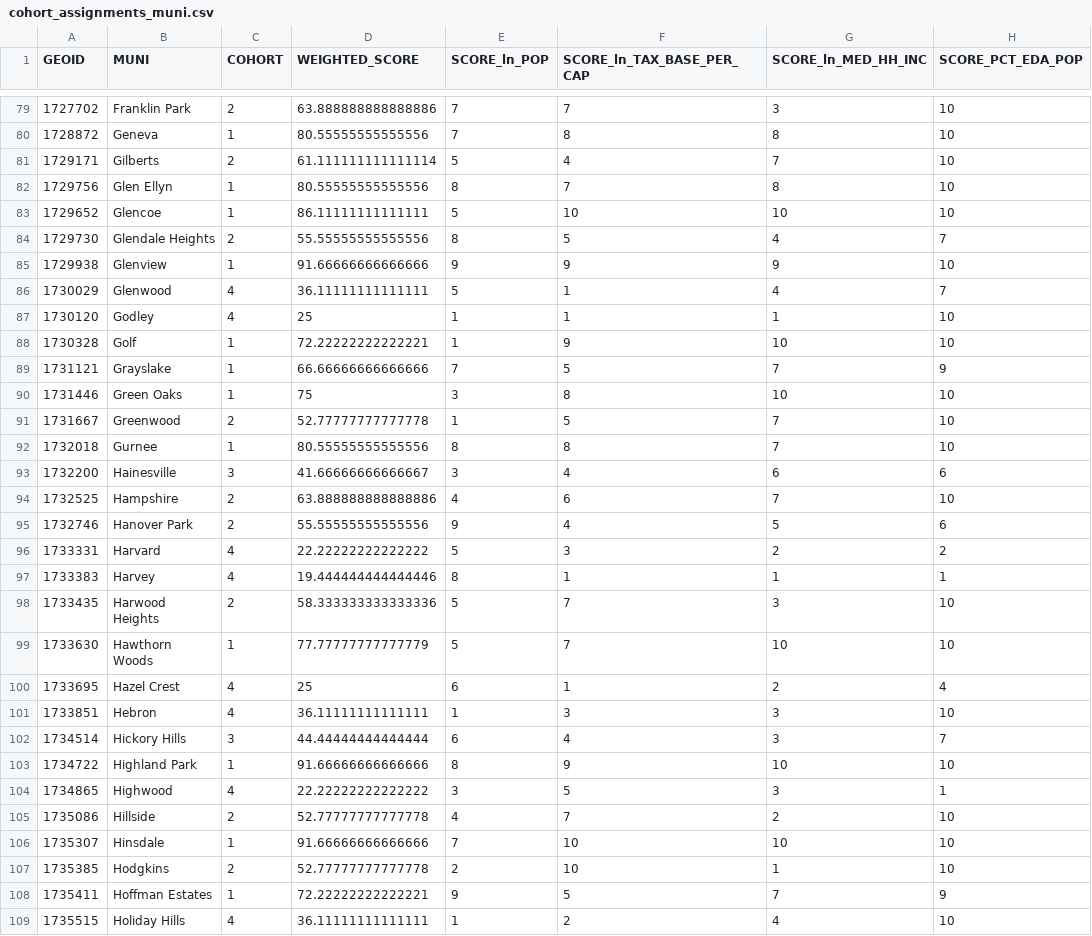
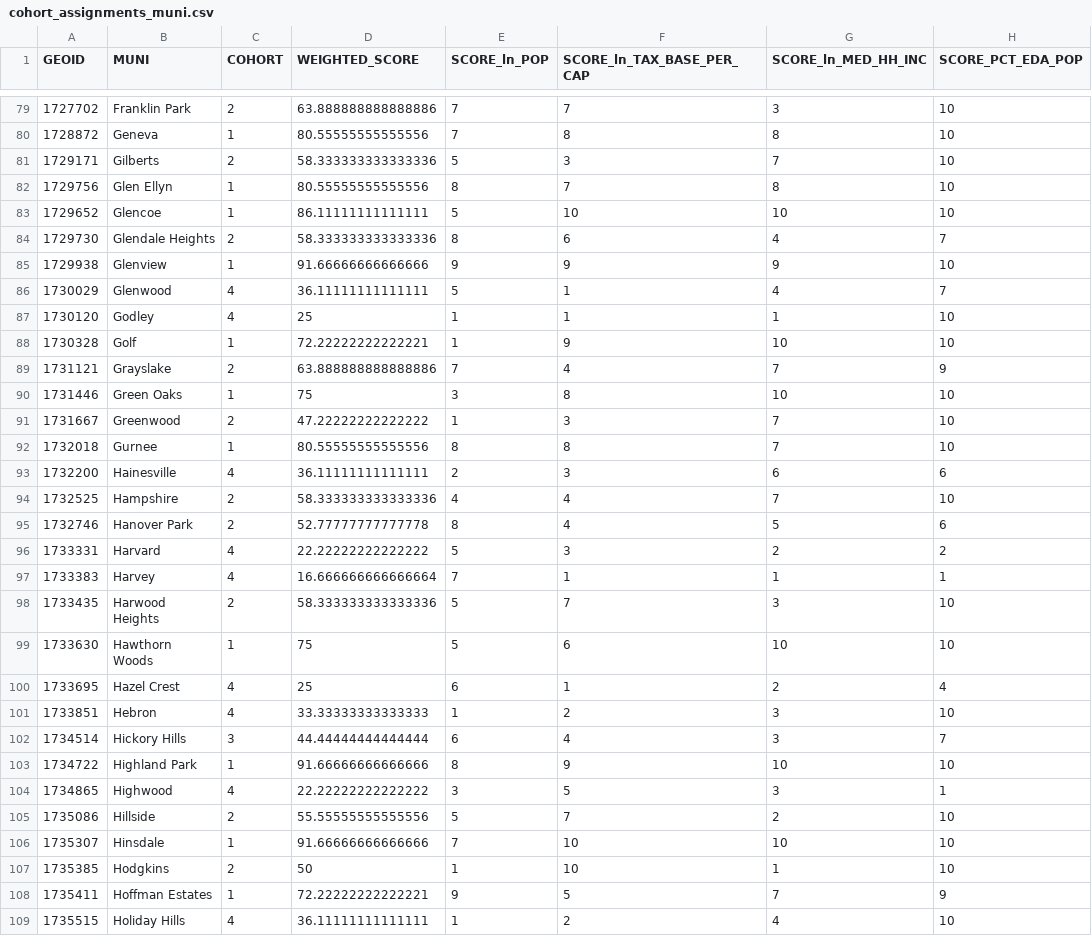
Before and after one commit to CMAP-REPOS/community-cohort-tool, a CSV file: output/cohort_assignments_muni.csv, drawn as a sheet; only a part is shown, gaps mark what is left out; the diff covers the shown part only.

```diff
--- a/output/cohort_assignments_muni.csv
+++ b/output/cohort_assignments_muni.csv
@@ -80,6 +80,6 @@ GEOID,MUNI,COHORT,WEIGHTED_SCORE,SCORE_ln_POP,SCORE_ln_TAX_BASE_PER_CAP,SCORE_ln
 1728872,Geneva,1,80.55555555555556,7,8,8,10
-1729171,Gilberts,2,61.111111111111114,5,4,7,10
+1729171,Gilberts,2,58.333333333333336,5,3,7,10
 1729756,Glen Ellyn,1,80.55555555555556,8,7,8,10
 1729652,Glencoe,1,86.11111111111111,5,10,10,10
-1729730,Glendale Heights,2,55.55555555555556,8,5,4,7
+1729730,Glendale Heights,2,58.333333333333336,8,6,4,7
 1729938,Glenview,1,91.66666666666666,9,9,9,10
@@ -88,15 +88,15 @@ GEOID,MUNI,COHORT,WEIGHTED_SCORE,SCORE_ln_POP,SCORE_ln_TAX_BASE_PER_CAP,SCORE_ln
 1730328,Golf,1,72.22222222222221,1,9,10,10
-1731121,Grayslake,1,66.66666666666666,7,5,7,9
+1731121,Grayslake,2,63.888888888888886,7,4,7,9
 1731446,Green Oaks,1,75,3,8,10,10
-1731667,Greenwood,2,52.77777777777778,1,5,7,10
+1731667,Greenwood,2,47.22222222222222,1,3,7,10
 1732018,Gurnee,1,80.55555555555556,8,8,7,10
-1732200,Hainesville,3,41.66666666666667,3,4,6,6
-1732525,Hampshire,2,63.888888888888886,4,6,7,10
-1732746,Hanover Park,2,55.55555555555556,9,4,5,6
+1732200,Hainesville,4,36.11111111111111,2,3,6,6
+1732525,Hampshire,2,58.333333333333336,4,4,7,10
+1732746,Hanover Park,2,52.77777777777778,8,4,5,6
 1733331,Harvard,4,22.22222222222222,5,3,2,2
-1733383,Harvey,4,19.444444444444446,8,1,1,1
+1733383,Harvey,4,16.666666666666664,7,1,1,1
 1733435,Harwood Heights,2,58.333333333333336,5,7,3,10
-1733630,Hawthorn Woods,1,77.77777777777779,5,7,10,10
+1733630,Hawthorn Woods,1,75,5,6,10,10
 1733695,Hazel Crest,4,25,6,1,2,4
-1733851,Hebron,4,36.11111111111111,1,3,3,10
+1733851,Hebron,4,33.33333333333333,1,2,3,10
 1734514,Hickory Hills,3,44.44444444444444,6,4,3,7
@@ -104,5 +104,5 @@ GEOID,MUNI,COHORT,WEIGHTED_SCORE,SCORE_ln_POP,SCORE_ln_TAX_BASE_PER_CAP,SCORE_ln
 1734865,Highwood,4,22.22222222222222,3,5,3,1
-1735086,Hillside,2,52.77777777777778,4,7,2,10
+1735086,Hillside,2,55.55555555555556,5,7,2,10
 1735307,Hinsdale,1,91.66666666666666,7,10,10,10
-1735385,Hodgkins,2,52.77777777777778,2,10,1,10
+1735385,Hodgkins,2,50,1,10,1,10
 1735411,Hoffman Estates,1,72.22222222222221,9,5,7,9
```
Also changed, not shown: 140 edited cells elsewhere in this file, output/cohort_assignments_cca.csv.
